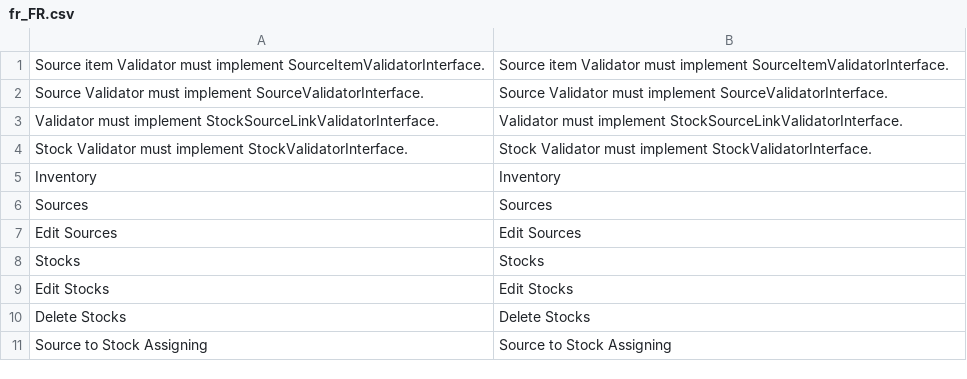
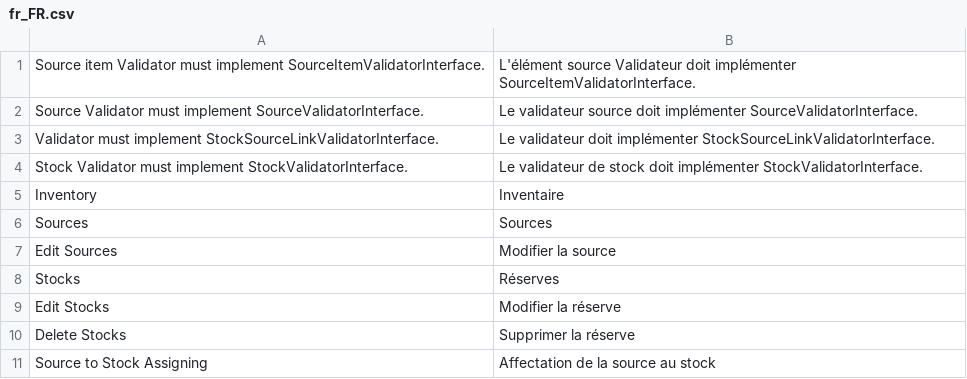
Before and after one commit to magento-l10n/i18n-msi, a CSV file: app/code/Magento/InventoryApi/i18n/fr_FR.csv, drawn as a sheet.

```diff
--- a/app/code/Magento/InventoryApi/i18n/fr_FR.csv
+++ b/app/code/Magento/InventoryApi/i18n/fr_FR.csv
@@ -1,11 +1,11 @@
-"Source item Validator must implement SourceItemValidatorInterface.","Source item Validator must implement SourceItemValidatorInterface."
-"Source Validator must implement SourceValidatorInterface.","Source Validator must implement SourceValidatorInterface."
-"Validator must implement StockSourceLinkValidatorInterface.","Validator must implement StockSourceLinkValidatorInterface."
-"Stock Validator must implement StockValidatorInterface.","Stock Validator must implement StockValidatorInterface."
-"Inventory","Inventory"
+"Source item Validator must implement SourceItemValidatorInterface.","L'élément source Validateur doit implémenter SourceItemValidatorInterface."
+"Source Validator must implement SourceValidatorInterface.","Le validateur source doit implémenter SourceValidatorInterface."
+"Validator must implement StockSourceLinkValidatorInterface.","Le validateur doit implémenter StockSourceLinkValidatorInterface."
+"Stock Validator must implement StockValidatorInterface.","Le validateur de stock doit implémenter StockValidatorInterface."
+"Inventory","Inventaire"
 "Sources","Sources"
-"Edit Sources","Edit Sources"
-"Stocks","Stocks"
-"Edit Stocks","Edit Stocks"
-"Delete Stocks","Delete Stocks"
-"Source to Stock Assigning","Source to Stock Assigning"
+"Edit Sources","Modifier la source"
+"Stocks","Réserves"
+"Edit Stocks","Modifier la réserve"
+"Delete Stocks","Supprimer la réserve"
+"Source to Stock Assigning","Affectation de la source au stock"
```
Also changed, not shown: app/code/Magento/Inventory/i18n/fr_FR.csv, app/code/Magento/InventoryAdminUi/i18n/fr_FR.csv, 2 other files.
